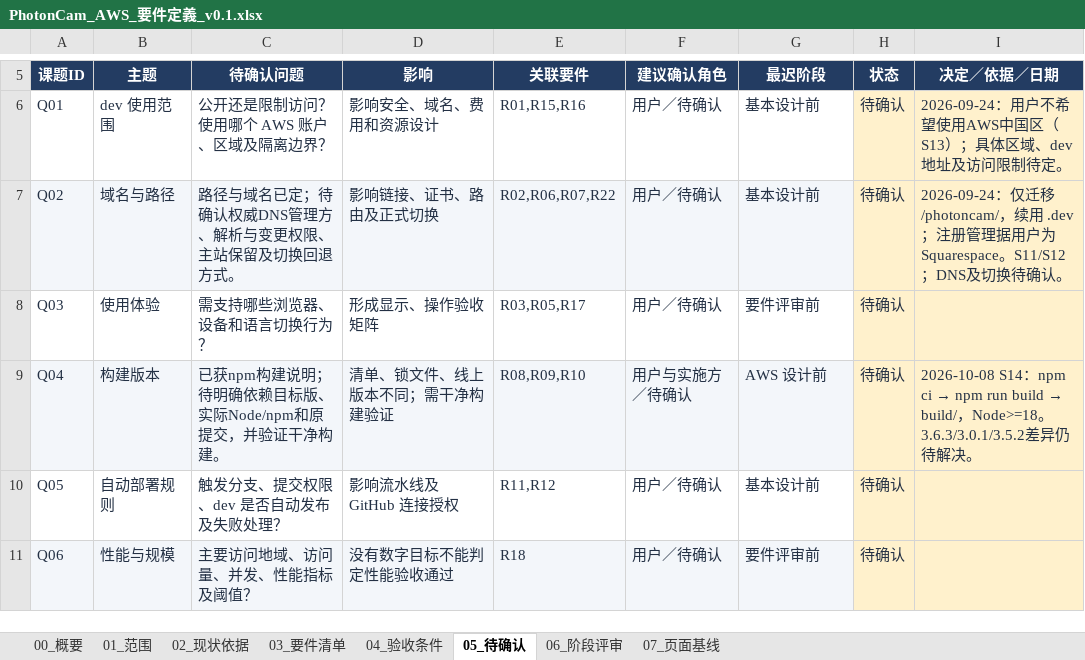
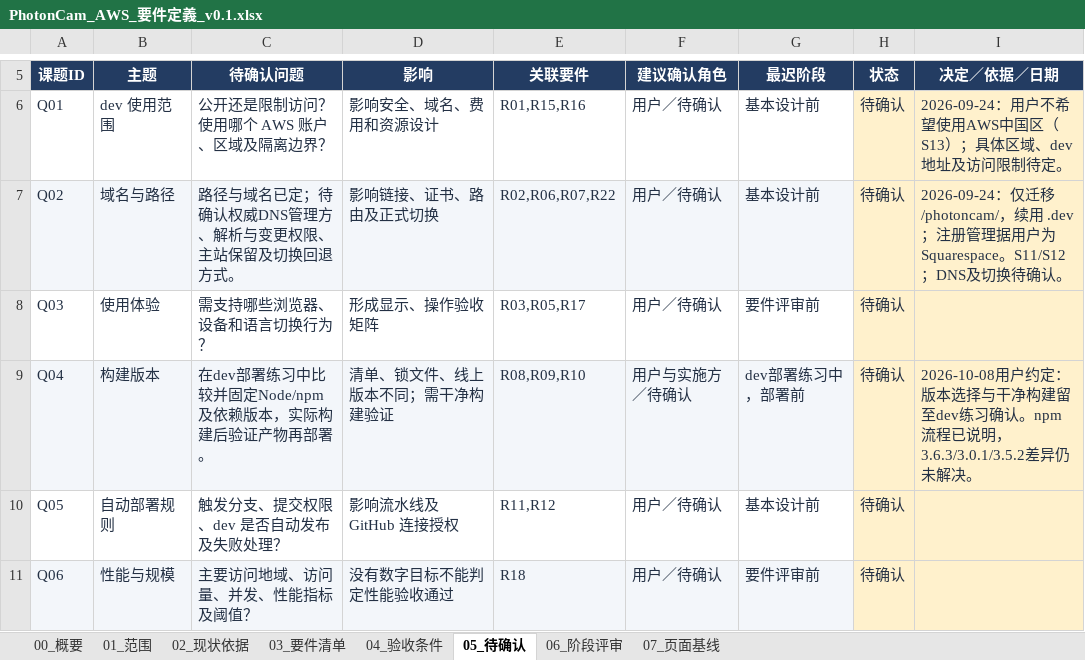
Before and after one commit to Kirovice/photoncam-website-aws-migration, an Excel workbook: 01_要件定義/outputs/requirements-v01/PhotonCam_AWS_要件定義_v0.1.xlsx, sheet 05_待确认, drawn as a sheet; only a part is shown, gaps mark what is left out; values as stored, in another font and other column widths than the file's, no borders; table styles not drawn; the diff names each change by its address in the sheet, - before the commit and + after, or states it on an @@ line.

Commit message:
Schedule build version validation during dev deployment practice

```diff
--- a/01_要件定義/outputs/requirements-v01/PhotonCam_AWS_要件定義_v0.1.xlsx (sheet 05_待确认)
+++ b/01_要件定義/outputs/requirements-v01/PhotonCam_AWS_要件定義_v0.1.xlsx (sheet 05_待确认)
-C9 (待确认问题): 已获npm构建说明；待明确依赖目标版、实际Node/npm和原提交，并验证干净构建。
+C9 (待确认问题): 在dev部署练习中比较并固定Node/npm及依赖版本，实际构建后验证产物再部署。
-G9 (最迟阶段): AWS 设计前
+G9 (最迟阶段): dev部署练习中，部署前
@@ I9 (决定／依据／日期): 2026-10-08 S14：npm ci → npm run build → build/，Node>=18。3.6.3/3.0.1/3.5.2差异仍待解决… → 2026-10-08用户约定：版本选择与干净构建留至dev练习确认。npm流程已说明，3.6.3/3.0.1/3.5.2差异仍未解决… @@
```
Also changed, not shown: sheet 00_概要, 4 other files.
